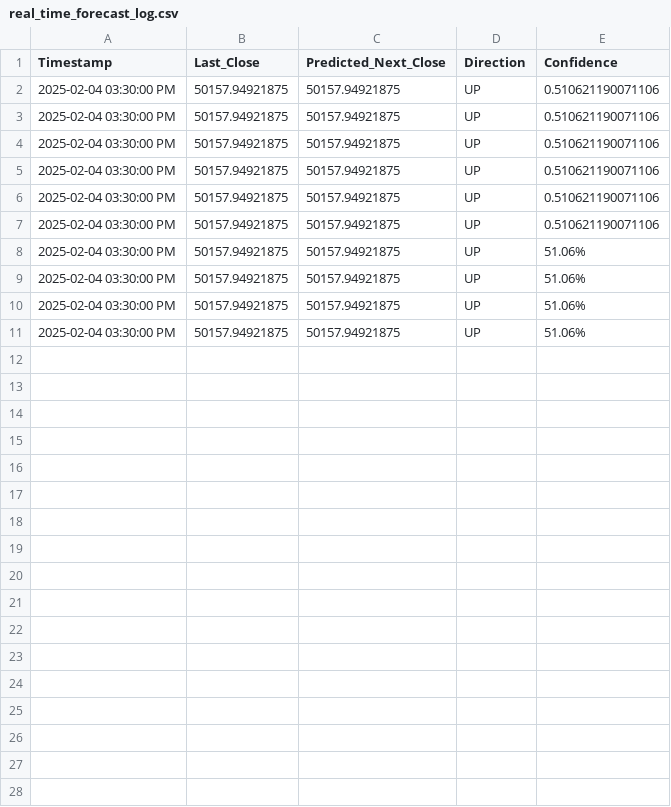
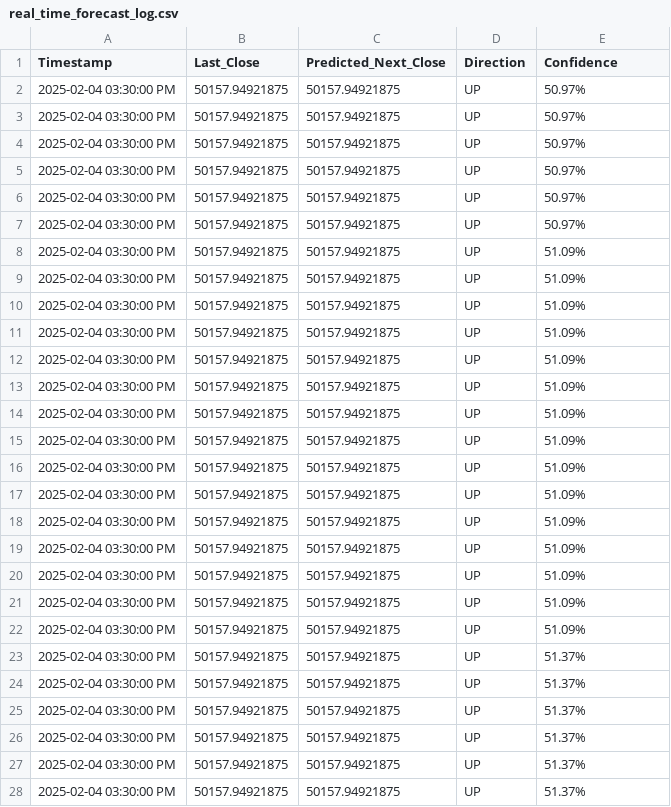
Before and after one commit to Vinay-96/skyzero-ml-engine, a CSV file: real_time_forecast_log.csv, drawn as a sheet; only a part is shown; the diff covers the shown part only.

```diff
--- a/real_time_forecast_log.csv
+++ b/real_time_forecast_log.csv
@@ -1,11 +1,28 @@
 Timestamp,Last_Close,Predicted_Next_Close,Direction,Confidence
-2025-02-04 03:30:00 PM,50157.94921875,50157.94921875,UP,0.510621190071106
-2025-02-04 03:30:00 PM,50157.94921875,50157.94921875,UP,0.510621190071106
-2025-02-04 03:30:00 PM,50157.94921875,50157.94921875,UP,0.510621190071106
-2025-02-04 03:30:00 PM,50157.94921875,50157.94921875,UP,0.510621190071106
-2025-02-04 03:30:00 PM,50157.94921875,50157.94921875,UP,0.510621190071106
-2025-02-04 03:30:00 PM,50157.94921875,50157.94921875,UP,0.510621190071106
-2025-02-04 03:30:00 PM,50157.94921875,50157.94921875,UP,51.06%
-2025-02-04 03:30:00 PM,50157.94921875,50157.94921875,UP,51.06%
-2025-02-04 03:30:00 PM,50157.94921875,50157.94921875,UP,51.06%
-2025-02-04 03:30:00 PM,50157.94921875,50157.94921875,UP,51.06%
+2025-02-04 03:30:00 PM,50157.94921875,50157.94921875,UP,50.97%
+2025-02-04 03:30:00 PM,50157.94921875,50157.94921875,UP,50.97%
+2025-02-04 03:30:00 PM,50157.94921875,50157.94921875,UP,50.97%
+2025-02-04 03:30:00 PM,50157.94921875,50157.94921875,UP,50.97%
+2025-02-04 03:30:00 PM,50157.94921875,50157.94921875,UP,50.97%
+2025-02-04 03:30:00 PM,50157.94921875,50157.94921875,UP,50.97%
+2025-02-04 03:30:00 PM,50157.94921875,50157.94921875,UP,51.09%
+2025-02-04 03:30:00 PM,50157.94921875,50157.94921875,UP,51.09%
+2025-02-04 03:30:00 PM,50157.94921875,50157.94921875,UP,51.09%
+2025-02-04 03:30:00 PM,50157.94921875,50157.94921875,UP,51.09%
+2025-02-04 03:30:00 PM,50157.94921875,50157.94921875,UP,51.09%
+2025-02-04 03:30:00 PM,50157.94921875,50157.94921875,UP,51.09%
+2025-02-04 03:30:00 PM,50157.94921875,50157.94921875,UP,51.09%
+2025-02-04 03:30:00 PM,50157.94921875,50157.94921875,UP,51.09%
+2025-02-04 03:30:00 PM,50157.94921875,50157.94921875,UP,51.09%
+2025-02-04 03:30:00 PM,50157.94921875,50157.94921875,UP,51.09%
+2025-02-04 03:30:00 PM,50157.94921875,50157.94921875,UP,51.09%
+2025-02-04 03:30:00 PM,50157.94921875,50157.94921875,UP,51.09%
+2025-02-04 03:30:00 PM,50157.94921875,50157.94921875,UP,51.09%
+2025-02-04 03:30:00 PM,50157.94921875,50157.94921875,UP,51.09%
+2025-02-04 03:30:00 PM,50157.94921875,50157.94921875,UP,51.09%
+2025-02-04 03:30:00 PM,50157.94921875,50157.94921875,UP,51.37%
+2025-02-04 03:30:00 PM,50157.94921875,50157.94921875,UP,51.37%
+2025-02-04 03:30:00 PM,50157.94921875,50157.94921875,UP,51.37%
+2025-02-04 03:30:00 PM,50157.94921875,50157.94921875,UP,51.37%
+2025-02-04 03:30:00 PM,50157.94921875,50157.94921875,UP,51.37%
+2025-02-04 03:30:00 PM,50157.94921875,50157.94921875,UP,51.37%
```
Also changed, not shown: 9 added rows elsewhere in this file, 6 other files.
